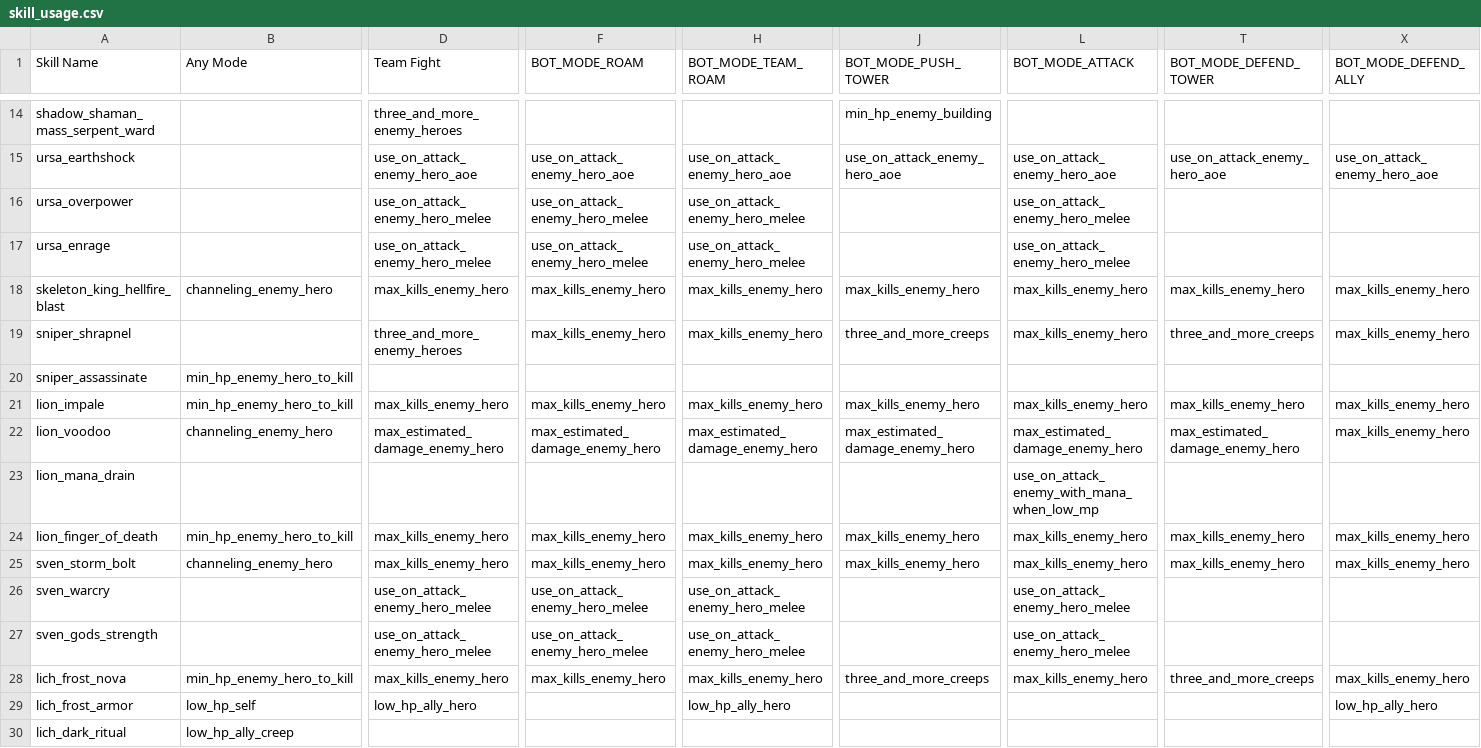
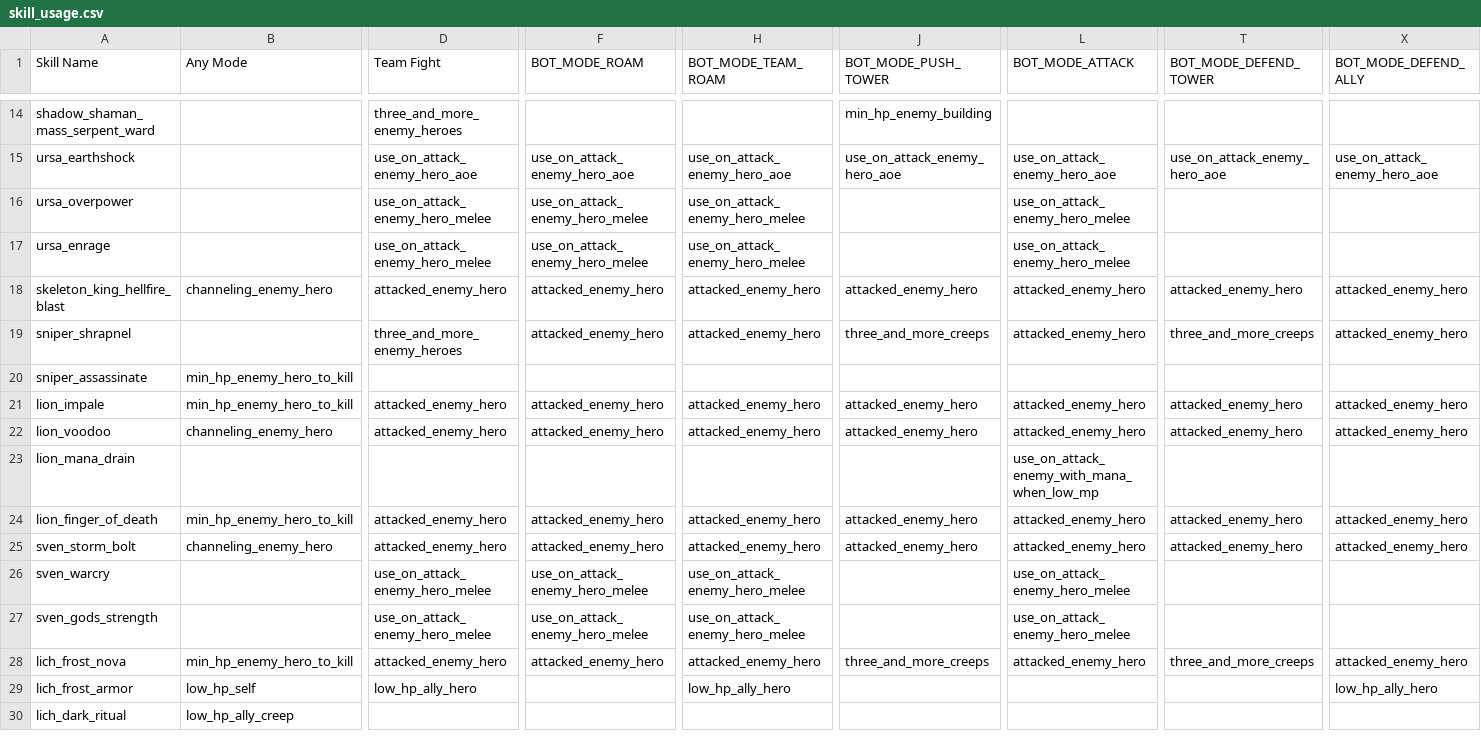
Before and after one commit to ellysh/dota2-combo-bots, a CSV file: generator/database/csv/skill_usage.csv, drawn as a sheet; only a part is shown, gaps mark what is left out; the diff covers the shown part only; the diff names each change by its address in the sheet, - before the commit and + after, or states it on an @@ line.

Commit message:
Cast skills on the currently attacked enemy hero

```diff
--- a/generator/database/csv/skill_usage.csv
+++ b/generator/database/csv/skill_usage.csv
-D18 (Team Fight): max_kills_enemy_hero
+D18 (Team Fight): attacked_enemy_hero
-F18:F19 (BOT_MODE_ROAM): max_kills_enemy_hero
+F18:F19 (BOT_MODE_ROAM): attacked_enemy_hero
-H18:H19 (BOT_MODE_TEAM_ROAM): max_kills_enemy_hero
+H18:H19 (BOT_MODE_TEAM_ROAM): attacked_enemy_hero
-J18 (BOT_MODE_PUSH_TOWER): max_kills_enemy_hero
+J18 (BOT_MODE_PUSH_TOWER): attacked_enemy_hero
-L18:L19 (BOT_MODE_ATTACK): max_kills_enemy_hero
+L18:L19 (BOT_MODE_ATTACK): attacked_enemy_hero
-T18 (BOT_MODE_DEFEND_TOWER): max_kills_enemy_hero
+T18 (BOT_MODE_DEFEND_TOWER): attacked_enemy_hero
-X18:X19 (BOT_MODE_DEFEND_ALLY): max_kills_enemy_hero
+X18:X19 (BOT_MODE_DEFEND_ALLY): attacked_enemy_hero
-D21 (Team Fight): max_kills_enemy_hero
+D21 (Team Fight): attacked_enemy_hero
-F21 (BOT_MODE_ROAM): max_kills_enemy_hero
+F21 (BOT_MODE_ROAM): attacked_enemy_hero
-H21 (BOT_MODE_TEAM_ROAM): max_kills_enemy_hero
+H21 (BOT_MODE_TEAM_ROAM): attacked_enemy_hero
-J21 (BOT_MODE_PUSH_TOWER): max_kills_enemy_hero
+J21 (BOT_MODE_PUSH_TOWER): attacked_enemy_hero
-L21 (BOT_MODE_ATTACK): max_kills_enemy_hero
+L21 (BOT_MODE_ATTACK): attacked_enemy_hero
-T21 (BOT_MODE_DEFEND_TOWER): max_kills_enemy_hero
+T21 (BOT_MODE_DEFEND_TOWER): attacked_enemy_hero
-X21:X22 (BOT_MODE_DEFEND_ALLY): max_kills_enemy_hero
+X21:X22 (BOT_MODE_DEFEND_ALLY): attacked_enemy_hero
-D22 (Team Fight): max_estimated_damage_enemy_hero
+D22 (Team Fight): attacked_enemy_hero
-F22 (BOT_MODE_ROAM): max_estimated_damage_enemy_hero
+F22 (BOT_MODE_ROAM): attacked_enemy_hero
-H22 (BOT_MODE_TEAM_ROAM): max_estimated_damage_enemy_hero
+H22 (BOT_MODE_TEAM_ROAM): attacked_enemy_hero
-J22 (BOT_MODE_PUSH_TOWER): max_estimated_damage_enemy_hero
+J22 (BOT_MODE_PUSH_TOWER): attacked_enemy_hero
-L22 (BOT_MODE_ATTACK): max_estimated_damage_enemy_hero
+L22 (BOT_MODE_ATTACK): attacked_enemy_hero
-T22 (BOT_MODE_DEFEND_TOWER): max_estimated_damage_enemy_hero
+T22 (BOT_MODE_DEFEND_TOWER): attacked_enemy_hero
-D24:D25 (Team Fight): max_kills_enemy_hero
+D24:D25 (Team Fight): attacked_enemy_hero
-F24:F25 (BOT_MODE_ROAM): max_kills_enemy_hero
+F24:F25 (BOT_MODE_ROAM): attacked_enemy_hero
-H24:H25 (BOT_MODE_TEAM_ROAM): max_kills_enemy_hero
+H24:H25 (BOT_MODE_TEAM_ROAM): attacked_enemy_hero
-J24:J25 (BOT_MODE_PUSH_TOWER): max_kills_enemy_hero
+J24:J25 (BOT_MODE_PUSH_TOWER): attacked_enemy_hero
-L24:L25 (BOT_MODE_ATTACK): max_kills_enemy_hero
+L24:L25 (BOT_MODE_ATTACK): attacked_enemy_hero
-T24:T25 (BOT_MODE_DEFEND_TOWER): max_kills_enemy_hero
+T24:T25 (BOT_MODE_DEFEND_TOWER): attacked_enemy_hero
-X24:X25 (BOT_MODE_DEFEND_ALLY): max_kills_enemy_hero
+X24:X25 (BOT_MODE_DEFEND_ALLY): attacked_enemy_hero
-D28 (Team Fight): max_kills_enemy_hero
+D28 (Team Fight): attacked_enemy_hero
-F28 (BOT_MODE_ROAM): max_kills_enemy_hero
+F28 (BOT_MODE_ROAM): attacked_enemy_hero
-H28 (BOT_MODE_TEAM_ROAM): max_kills_enemy_hero
+H28 (BOT_MODE_TEAM_ROAM): attacked_enemy_hero
-L28 (BOT_MODE_ATTACK): max_kills_enemy_hero
+L28 (BOT_MODE_ATTACK): attacked_enemy_hero
-X28 (BOT_MODE_DEFEND_ALLY): max_kills_enemy_hero
+X28 (BOT_MODE_DEFEND_ALLY): attacked_enemy_hero
```
Also changed, not shown: 62 edited cells elsewhere in this file, 3 other files.
